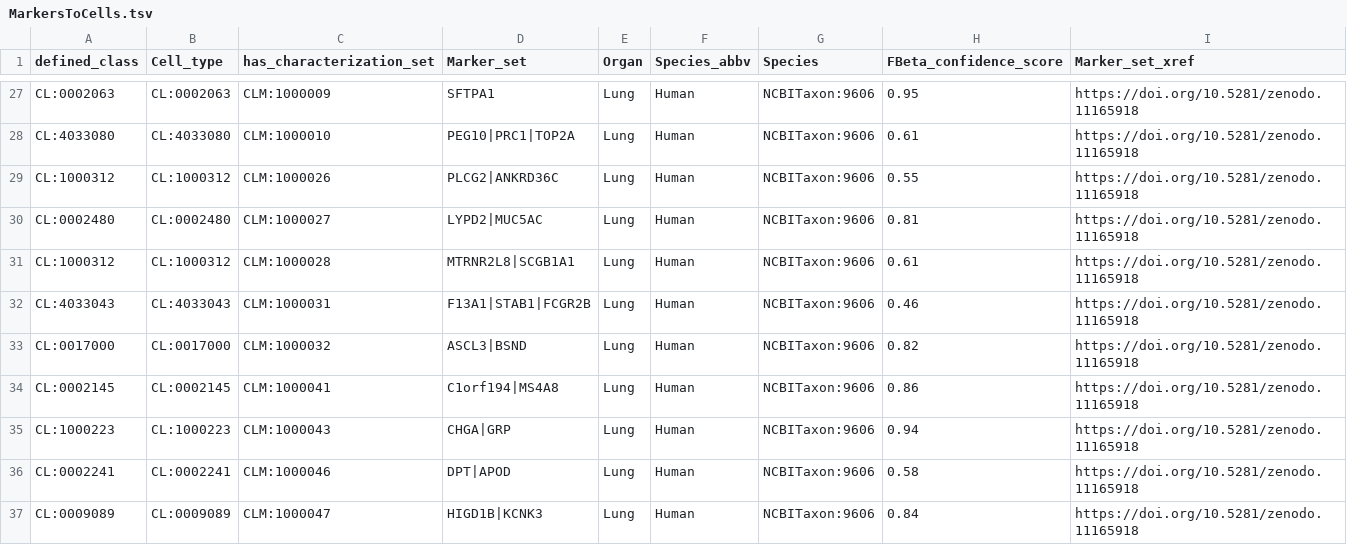
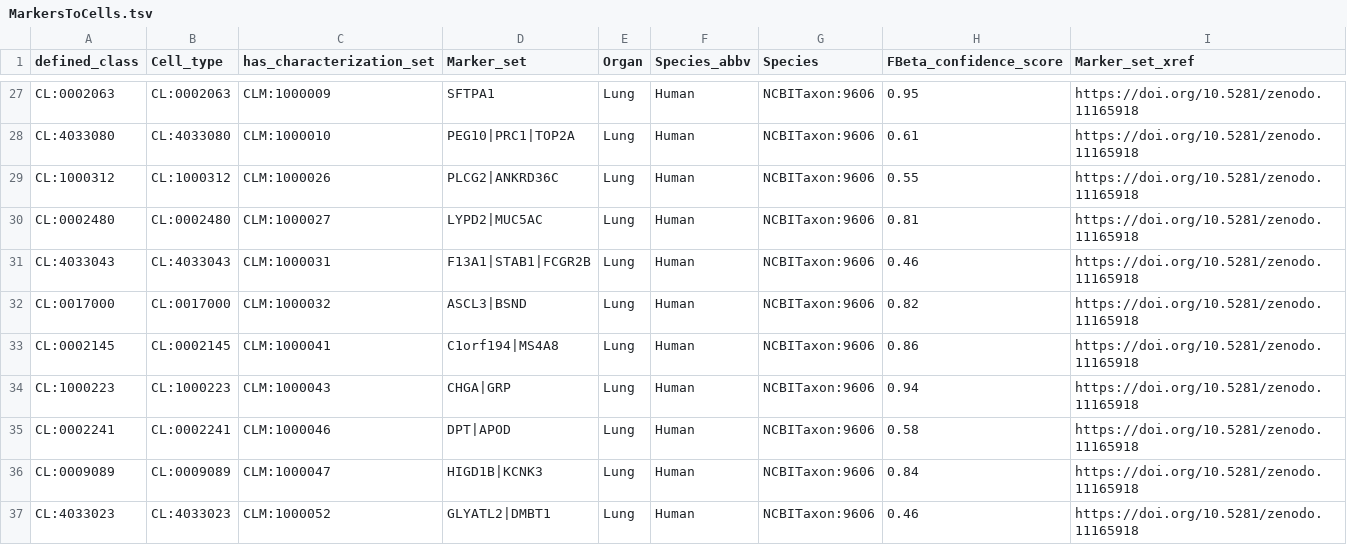
Before and after one commit to Cellular-Semantics/CellMark, a TSV file: src/patterns/data/default/MarkersToCells.tsv, drawn as a sheet; only a part is shown, gaps mark what is left out; the shorter side is filled out with more unchanged rows.

```diff
--- a/src/patterns/data/default/MarkersToCells.tsv
+++ b/src/patterns/data/default/MarkersToCells.tsv
@@ -30,3 +30,2 @@ CL:1000312	CL:1000312	CLM:1000026	PLCG2|ANKRD36C	Lung	Human	NCBITaxon:9606	0.55
 CL:0002480	CL:0002480	CLM:1000027	LYPD2|MUC5AC	Lung	Human	NCBITaxon:9606	0.81	https://doi.org/10.5281/zenodo.11165918
-CL:1000312	CL:1000312	CLM:1000028	MTRNR2L8|SCGB1A1	Lung	Human	NCBITaxon:9606	0.61	https://doi.org/10.5281/zenodo.11165918
 CL:4033043	CL:4033043	CLM:1000031	F13A1|STAB1|FCGR2B	Lung	Human	NCBITaxon:9606	0.46	https://doi.org/10.5281/zenodo.11165918
```
Also changed, not shown: src/markers/HLCA_CellRef_MarkerPerformance_forDOSSource.tsv, src/patterns/data/default/NSForestMarkers.tsv, 21 other files.
